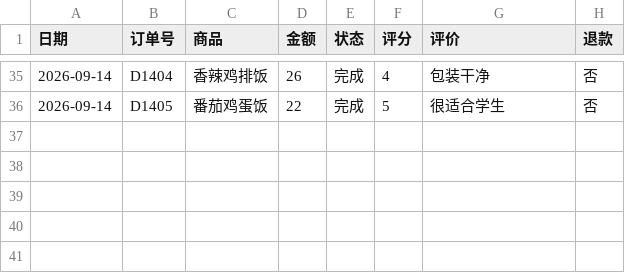
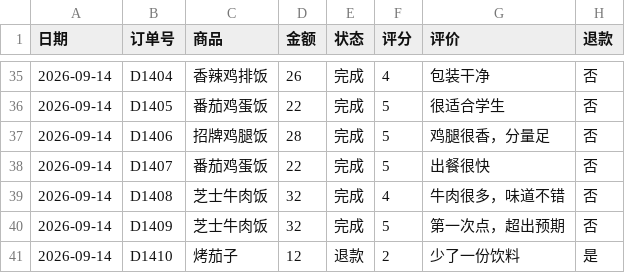
Before and after one commit to ye0609/takeaway-agent, a CSV file: demo-orders.csv, drawn as a sheet; only a part is shown, gaps mark what is left out.

Commit message:
Expand demo order dataset

```diff
--- a/demo-orders.csv
+++ b/demo-orders.csv
@@ -36 +36,6 @@
 2026-09-14,D1405,番茄鸡蛋饭,22,完成,5,很适合学生,否
+2026-09-14,D1406,招牌鸡腿饭,28,完成,5,鸡腿很香，分量足,否
+2026-09-14,D1407,番茄鸡蛋饭,22,完成,5,出餐很快,否
+2026-09-14,D1408,芝士牛肉饭,32,完成,4,牛肉很多，味道不错,否
+2026-09-14,D1409,芝士牛肉饭,32,完成,5,第一次点，超出预期,否
+2026-09-14,D1410,烤茄子,12,退款,2,少了一份饮料,是
```
